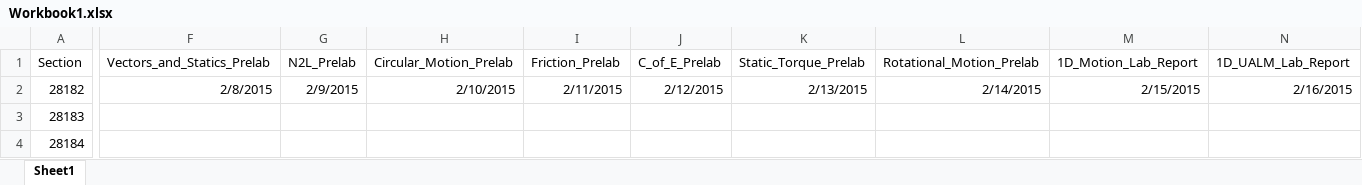
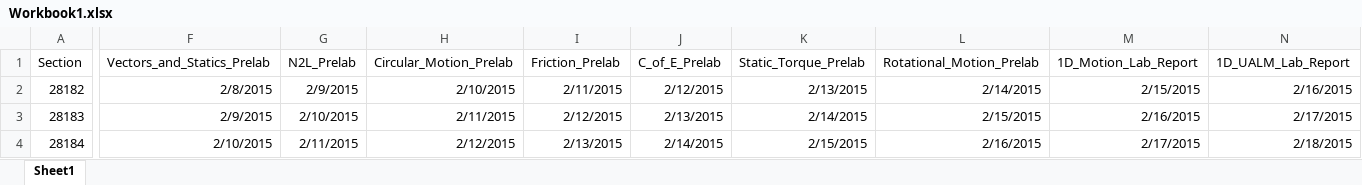
Before and after one commit to ratalabs/LMSA-core, an Excel workbook: testing/Workbook1.xlsx, sheet Sheet1, drawn as a sheet; only a part is shown, gaps mark what is left out; values as stored, in another font and other column widths than the file's, no borders; the diff covers the shown part only; the diff names each change by its address in the sheet, - before the commit and + after, or states it on an @@ line.

```diff
--- a/testing/Workbook1.xlsx (sheet Sheet1)
+++ b/testing/Workbook1.xlsx (sheet Sheet1)
-F3 (Vectors_and_Statics_Prelab): (empty)
+F3 (Vectors_and_Statics_Prelab): 2/9/2015
-G3 (N2L_Prelab): (empty)
+G3 (N2L_Prelab): 2/10/2015
-H3 (Circular_Motion_Prelab): (empty)
+H3 (Circular_Motion_Prelab): 2/11/2015
-I3 (Friction_Prelab): (empty)
+I3 (Friction_Prelab): 2/12/2015
-J3 (C_of_E_Prelab): (empty)
+J3 (C_of_E_Prelab): 2/13/2015
-K3 (Static_Torque_Prelab): (empty)
+K3 (Static_Torque_Prelab): 2/14/2015
-L3 (Rotational_Motion_Prelab): (empty)
+L3 (Rotational_Motion_Prelab): 2/15/2015
-M3 (1D_Motion_Lab_Report): (empty)
+M3 (1D_Motion_Lab_Report): 2/16/2015
-N3 (1D_UALM_Lab_Report): (empty)
+N3 (1D_UALM_Lab_Report): 2/17/2015
-F4 (Vectors_and_Statics_Prelab): (empty)
+F4 (Vectors_and_Statics_Prelab): 2/10/2015
-G4 (N2L_Prelab): (empty)
+G4 (N2L_Prelab): 2/11/2015
-H4 (Circular_Motion_Prelab): (empty)
+H4 (Circular_Motion_Prelab): 2/12/2015
-I4 (Friction_Prelab): (empty)
+I4 (Friction_Prelab): 2/13/2015
-J4 (C_of_E_Prelab): (empty)
+J4 (C_of_E_Prelab): 2/14/2015
-K4 (Static_Torque_Prelab): (empty)
+K4 (Static_Torque_Prelab): 2/15/2015
-L4 (Rotational_Motion_Prelab): (empty)
+L4 (Rotational_Motion_Prelab): 2/16/2015
-M4 (1D_Motion_Lab_Report): (empty)
+M4 (1D_Motion_Lab_Report): 2/17/2015
-N4 (1D_UALM_Lab_Report): (empty)
+N4 (1D_UALM_Lab_Report): 2/18/2015
```
Also changed, not shown: 14 edited cells elsewhere in this sheet, 2 other files.
